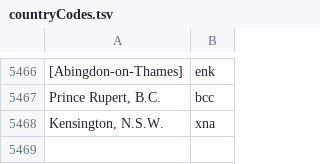
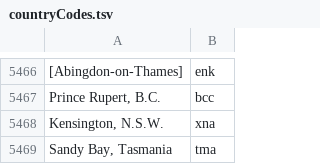
Before and after one commit to camunigeography/muscat-conversion, a TSV file: tables/countryCodes.tsv, drawn as a sheet; only a part is shown, gaps mark what is left out; the diff names each change by its address in the sheet, - before the commit and + after, or states it on an @@ line.

Commit message:
Country codes update for 10/1

```diff
--- a/tables/countryCodes.tsv
+++ b/tables/countryCodes.tsv
+row 5469: Sandy Bay, Tasmania | tma
```
